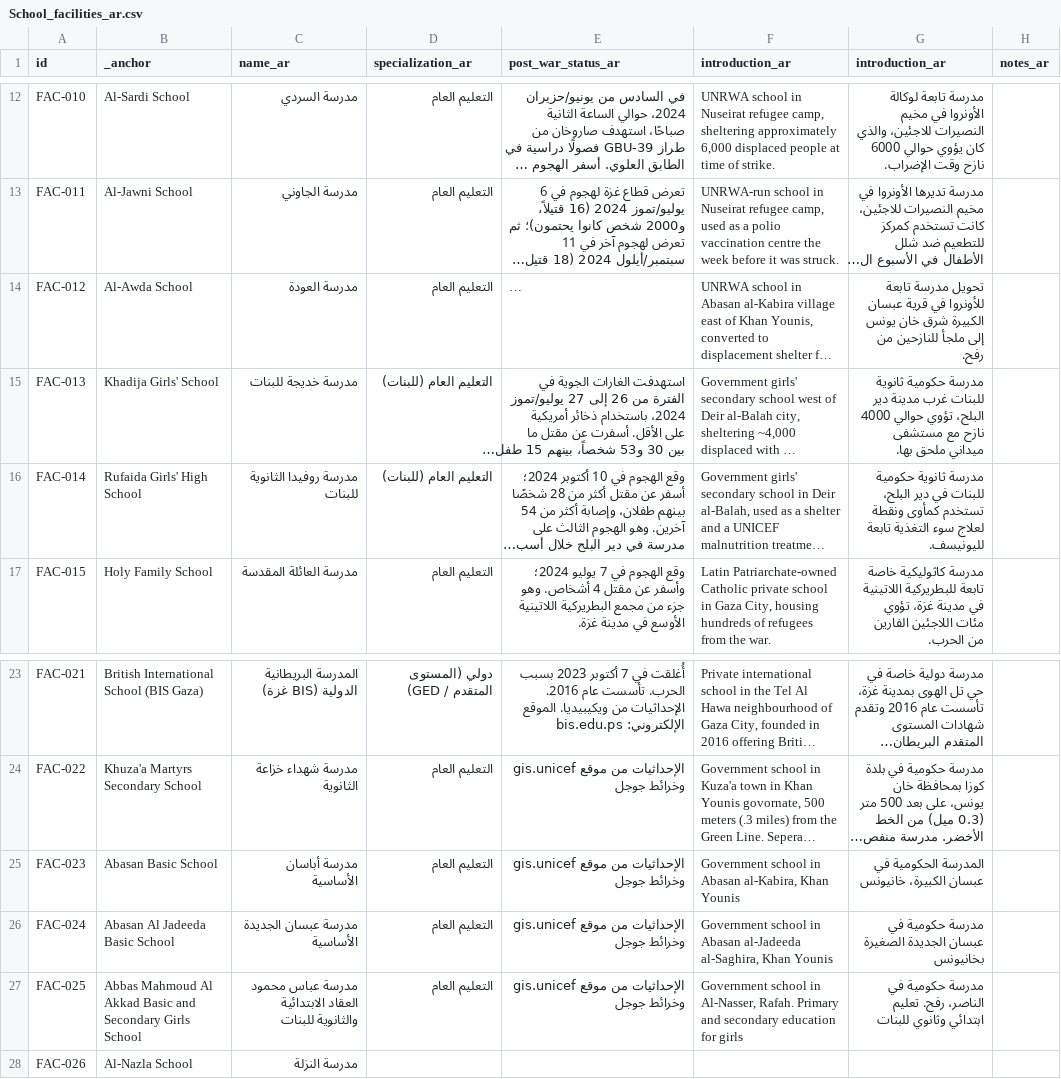
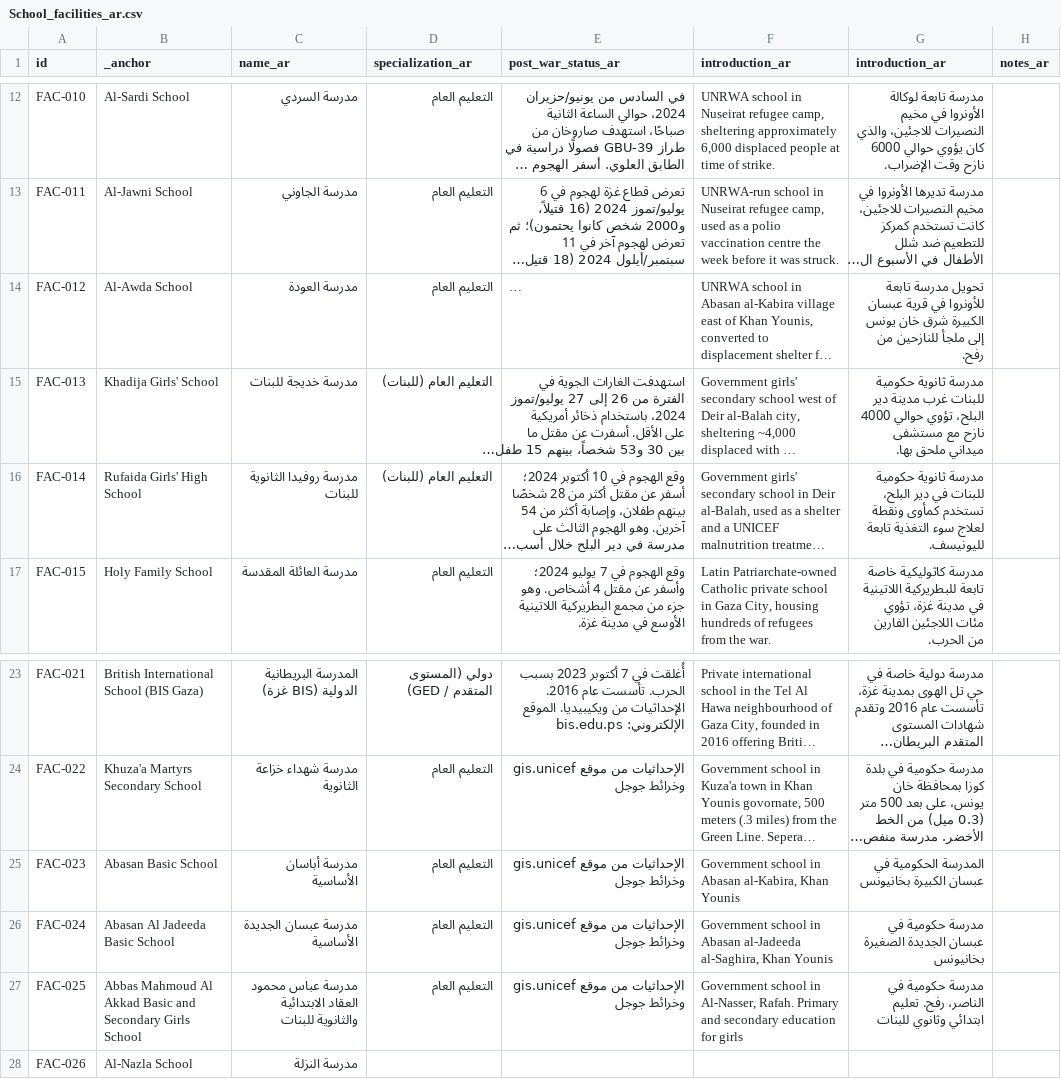
Before and after one commit to PalGenoPedia/PalGenoPedia, a CSV file: Pages/War_Crimes_Stats/stat-schools-attacked/School_facilities_ar.csv, drawn as a sheet; only a part is shown, gaps mark what is left out; long unchanged cells end in …; the diff names each change by its address in the sheet, - before the commit and + after, or states it on an @@ line.

Commit message:
auto: update School_facilities_ar.csv [2026-09-09T10:21:38.029Z]

```diff
--- a/Pages/War_Crimes_Stats/stat-schools-attacked/School_facilities_ar.csv
+++ b/Pages/War_Crimes_Stats/stat-schools-attacked/School_facilities_ar.csv
-G15 (introduction_ar): مدرسة حكومية ثانوية للبنات غرب…
+G15 (introduction_ar): مدرسة ثانوية حكومية للبنات غرب…
-G25 (introduction_ar): المدرسة الحكومية في عبسان الكبيرة، خانيونس
+G25 (introduction_ar): المدرسة الحكومية في عبسان الكبيرة بخانيونس
```
